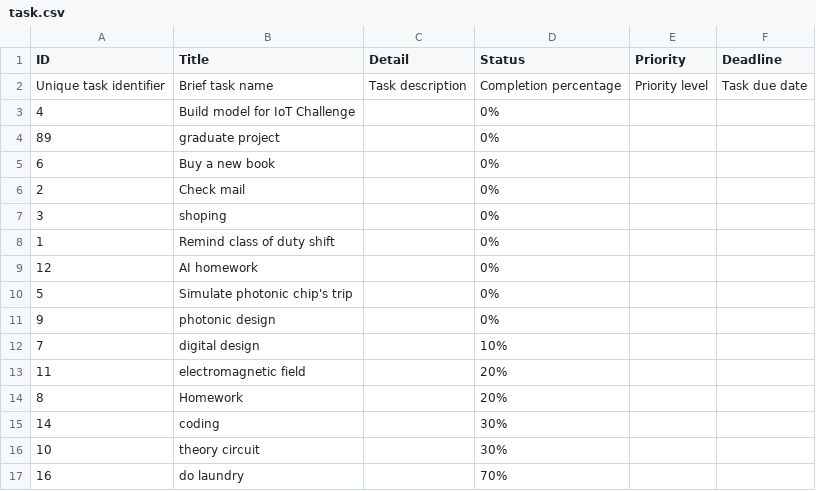
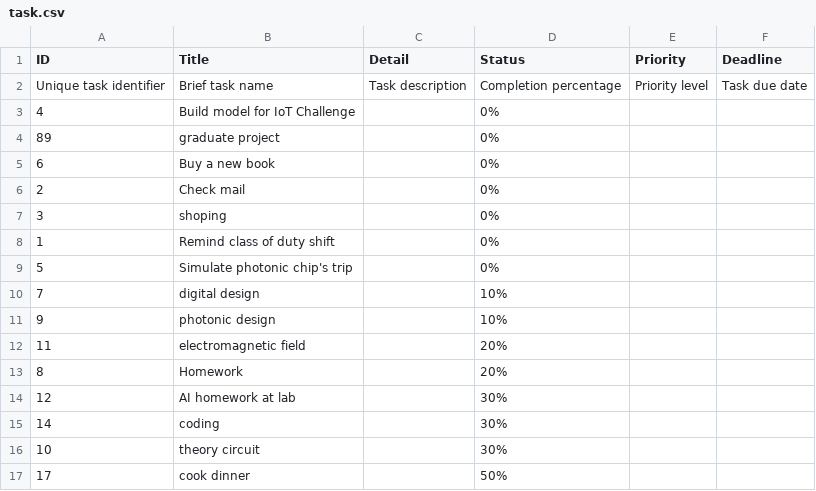
Before and after one commit to Cheesenguyen/edabk_lab_project2, a CSV file: data/task.csv, drawn as a sheet.

```diff
--- a/data/task.csv
+++ b/data/task.csv
@@ -8,10 +8,10 @@ ID,Title,Detail,Status,Priority,Deadline
 1,"Remind class of duty shift","",0%,"",""
-12,"AI homework","",0%,"",""
 5,"Simulate photonic chip's trip","",0%,"",""
-9,"photonic design","",0%,"",""
 7,"digital design","",10%,"",""
+9,"photonic design","",10%,"",""
 11,"electromagnetic field","",20%,"",""
 8,"Homework","",20%,"",""
+12,"AI homework at lab","",30%,"",""
 14,"coding","",30%,"",""
 10,"theory circuit ","",30%,"",""
-16,"do laundry","",70%,"",""
+17,"cook dinner","",50%,"",""
```
Also changed, not shown: 1 other file.
